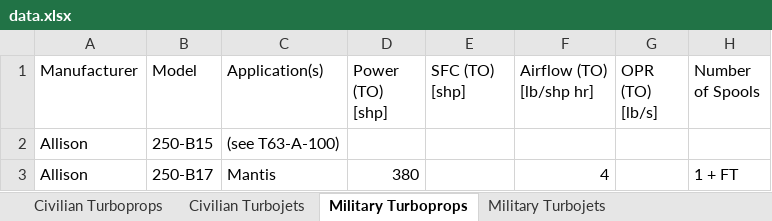
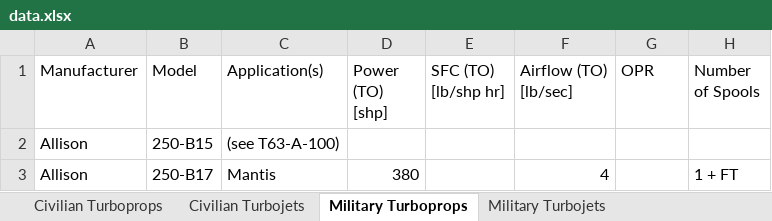
Before and after one commit to peterdsharpe/AeroSandbox, an Excel workbook: aerosandbox/library/datasets/turbine_engines/data.xlsx, sheet Military Turboprops, drawn as a sheet; only a part is shown; values as stored, in another font and other column widths than the file's, no borders; table styles not drawn; the diff names each change by its address in the sheet, - before the commit and + after, or states it on an @@ line.

```diff
--- a/aerosandbox/library/datasets/turbine_engines/data.xlsx (sheet Military Turboprops)
+++ b/aerosandbox/library/datasets/turbine_engines/data.xlsx (sheet Military Turboprops)
-E1: SFC (TO) [shp]
+E1: SFC (TO) [lb/shp hr]
-F1: Airflow (TO) [lb/shp hr]
+F1: Airflow (TO) [lb/sec]
-G1: OPR (TO) [lb/s]
+G1: OPR
```
Also changed, not shown: sheet Civilian Turboprops, 4 other files.
